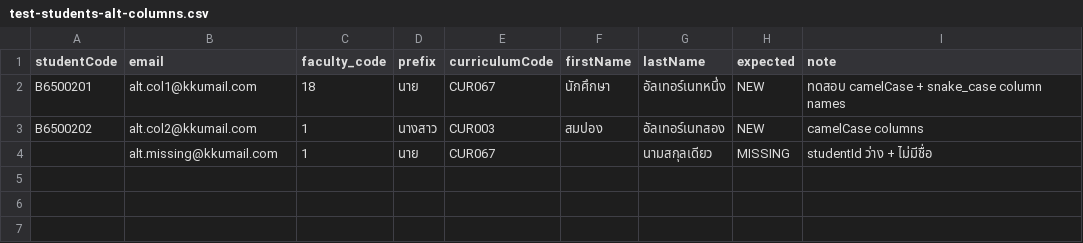
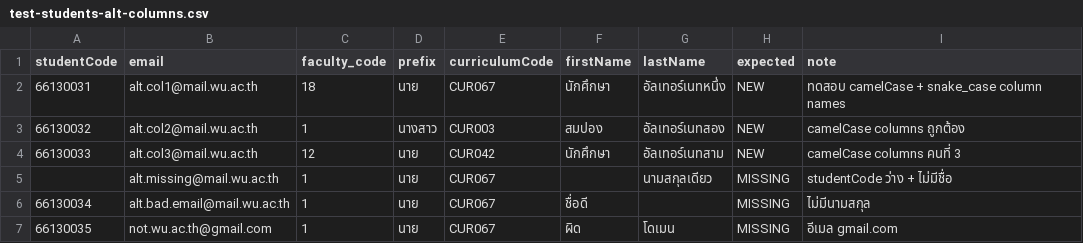
Before and after one commit to TeeNzario/IAES, a CSV file: test-students-alt-columns.csv, drawn as a sheet.

Commit message:
fix: enforce 8-digit student code + @mail.wu.ac.th email, redesign CSV import UI
- Backend: validate student_code (/^\d{8}$/) and email (@mail.wu.ac.th) in
  addStudentToOffering, validateRow, and AddStudentDto
- Frontend: update manual add form validation (8 digits, mail.wu.ac.th domain)
  with placeholder hints and domain indicator
- BulkUploadModal: full UI redesign — cleaner filter tabs, compact table
  with proper column widths, ring-based status badges, edit form sizing,
  icon-enhanced result cards, consistent spacing across all 3 steps
- CSV test files: 37 total test rows across 3 files covering NEW, MISSING
  (format, domain, Thai, missing fields), DUPLICATE_IDENTITY, faculty-by-name,
  legacy curriculum, Thai columns, and camelCase/snake_case aliases

```diff
--- a/test-students-alt-columns.csv
+++ b/test-students-alt-columns.csv
@@ -1,4 +1,7 @@
 studentCode,email,faculty_code,prefix,curriculumCode,firstName,lastName,expected,note
-B6500201,alt.col1@kkumail.com,18,นาย,CUR067,นักศึกษา,อัลเทอร์เนทหนึ่ง,NEW,ทดสอบ camelCase + snake_case column names
-B6500202,alt.col2@kkumail.com,1,นางสาว,CUR003,สมปอง,อัลเทอร์เนทสอง,NEW,camelCase columns
-,alt.missing@kkumail.com,1,นาย,CUR067,,นามสกุลเดียว,MISSING,studentId ว่าง + ไม่มีชื่อ
+66130031,alt.col1@mail.wu.ac.th,18,นาย,CUR067,นักศึกษา,อัลเทอร์เนทหนึ่ง,NEW,ทดสอบ camelCase + snake_case column names
+66130032,alt.col2@mail.wu.ac.th,1,นางสาว,CUR003,สมปอง,อัลเทอร์เนทสอง,NEW,camelCase columns ถูกต้อง
+66130033,alt.col3@mail.wu.ac.th,12,นาย,CUR042,นักศึกษา,อัลเทอร์เนทสาม,NEW,camelCase columns คนที่ 3
+,alt.missing@mail.wu.ac.th,1,นาย,CUR067,,นามสกุลเดียว,MISSING,studentCode ว่าง + ไม่มีชื่อ
+66130034,alt.bad.email@mail.wu.ac.th,1,นาย,CUR067,ชื่อดี,,MISSING,ไม่มีนามสกุล
+66130035,not.wu.ac.th@gmail.com,1,นาย,CUR067,ผิด,โดเมน,MISSING,อีเมล gmail.com
```
Also changed, not shown: test-students-thai-columns.csv, test-students.csv, 5 other files.
